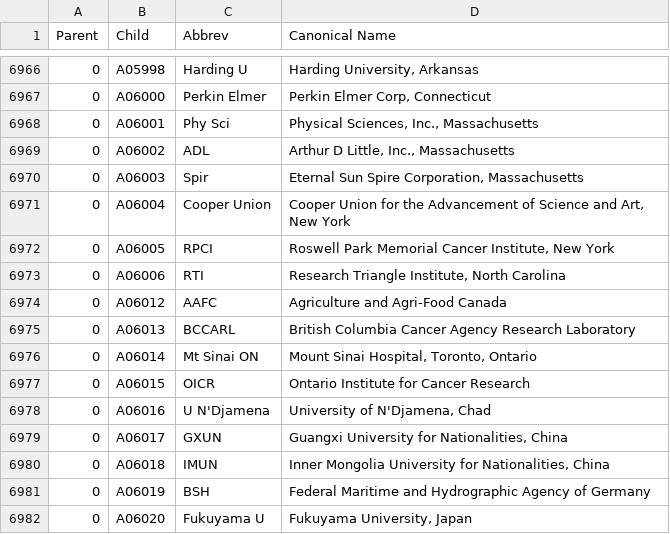
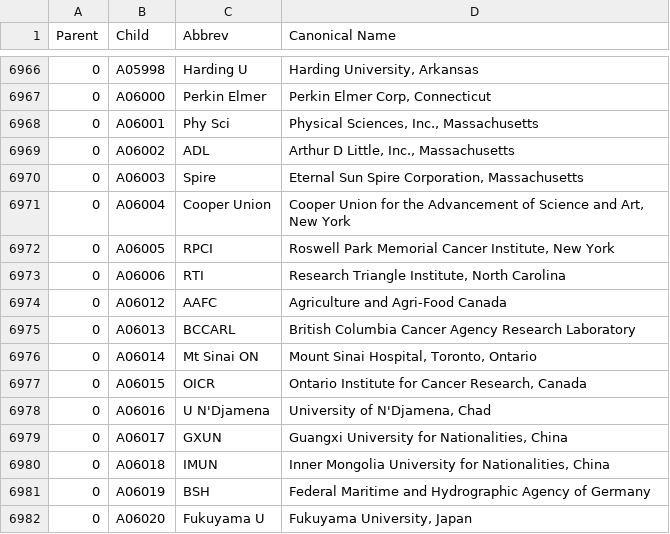
Before and after one commit to adsabs/CanonicalAffiliations, a TSV file: parent_child.tsv, drawn as a sheet; only a part is shown, gaps mark what is left out; the diff covers the shown part only; the diff names each change by its address in the sheet, - before the commit and + after, or states it on an @@ line.

```diff
--- a/parent_child.tsv
+++ b/parent_child.tsv
-C6970 (Abbrev): Spir
+C6970 (Abbrev): Spire
-D6977 (Canonical Name): Ontario Institute for Cancer Research
+D6977 (Canonical Name): Ontario Institute for Cancer Research, Canada
```
Also changed, not shown: 1 added row, 1 removed row and 9 edited cells elsewhere in this file.
